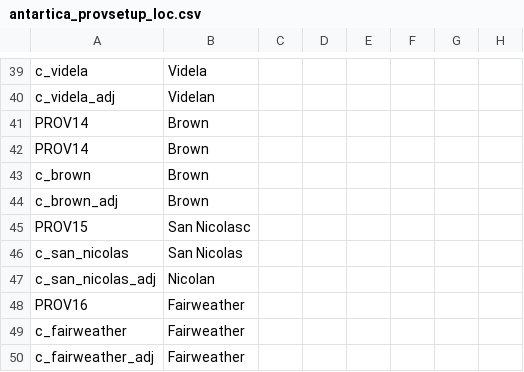
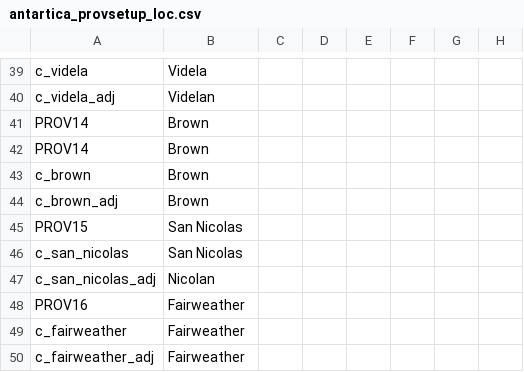
Before and after one commit to Pelinal/The-Last-Continent, a CSV file: localisation/antartica_provsetup_loc.csv, drawn as a sheet; only a part is shown, gaps mark what is left out; the diff names each change by its address in the sheet, - before the commit and + after, or states it on an @@ line.

```diff
--- a/localisation/antartica_provsetup_loc.csv
+++ b/localisation/antartica_provsetup_loc.csv
-B45: San Nicolasc
+B45: San Nicolas
```
Also changed, not shown: localisation/antarctica_cultures_loc.csv, localisation/antarctica_religions_loc.csv, 4 other files.
